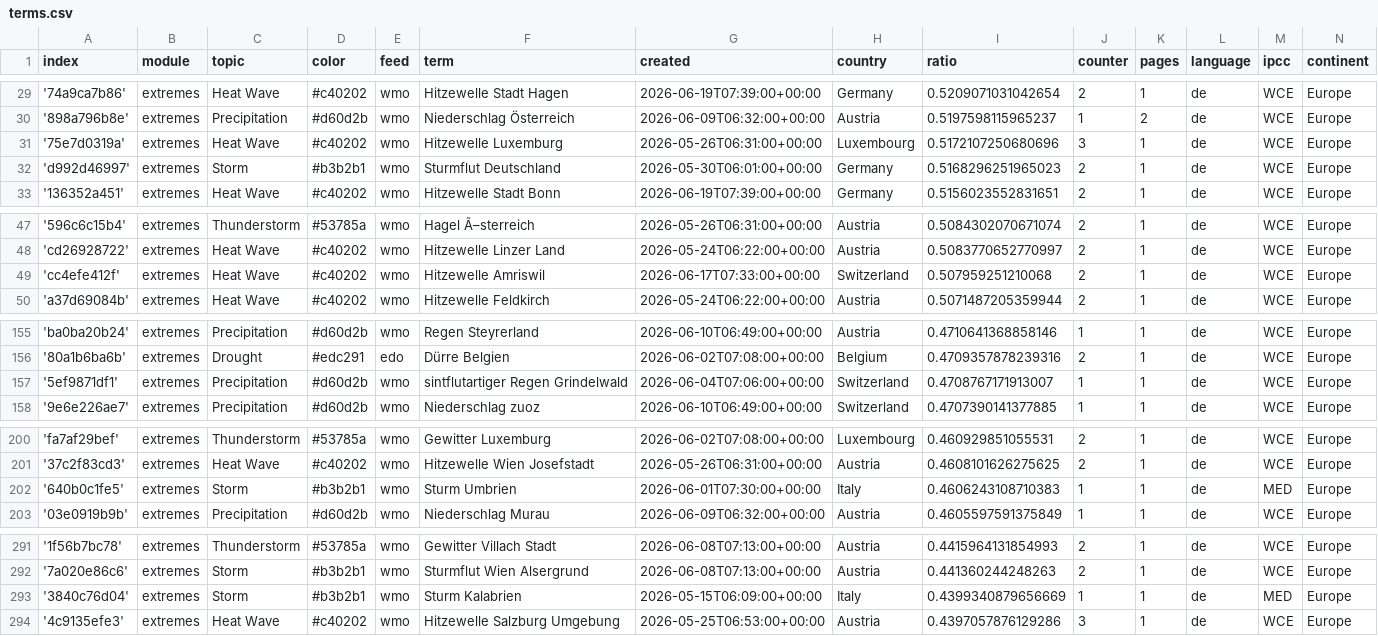
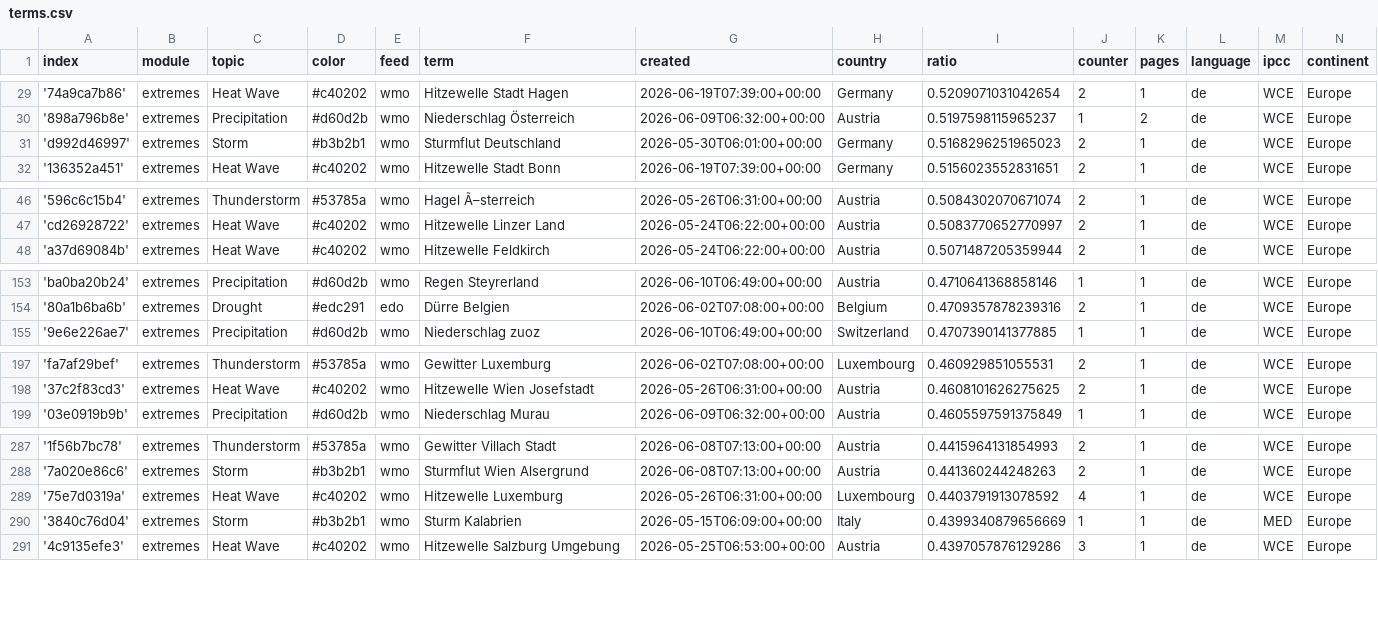
Before and after one commit to pg-ufr-news/germanExtremes, a CSV file: terms.csv, drawn as a sheet; only a part is shown, gaps mark what is left out; removed rows and columns are numbered as before the commit, all else as after; the diff covers the shown part only; the diff names each change by its address in the sheet, - before the commit and + after, or states it on an @@ line.

Commit message:
Commit from GitHub Actions (harvest:0.0)

```diff
--- a/terms.csv
+++ b/terms.csv
-row 31: '75e7d0319a' | extremes | Heat Wave | #c40202 | wmo | Hitzewelle Luxemburg | 2026-05-26T06:31:00+00:00 | Luxembourg | 0.5172107250680696 | 3 | 1 | de | WCE | Europe
-row 49: 'cc4efe412f' | extremes | Heat Wave | #c40202 | wmo | Hitzewelle Amriswil | 2026-06-17T07:33:00+00:00 | Switzerland | 0.507959251210068 | 2 | 1 | de | WCE | Europe
-row 157: '5ef9871df1' | extremes | Precipitation | #d60d2b | wmo | sintflutartiger Regen Grindelwald | 2026-06-04T07:06:00+00:00 | Switzerland | 0.4708767171913007 | 1 | 1 | de | WCE | Europe
-row 202: '640b0c1fe5' | extremes | Storm | #b3b2b1 | wmo | Sturm Umbrien | 2026-06-01T07:30:00+00:00 | Italy | 0.4606243108710383 | 1 | 1 | de | MED | Europe
+row 289: '75e7d0319a' | extremes | Heat Wave | #c40202 | wmo | Hitzewelle Luxemburg | 2026-05-26T06:31:00+00:00 | Luxembourg | 0.4403791913078592 | 4 | 1 | de | WCE | Europe
```
Also changed, not shown: 3 added rows elsewhere in this file.
